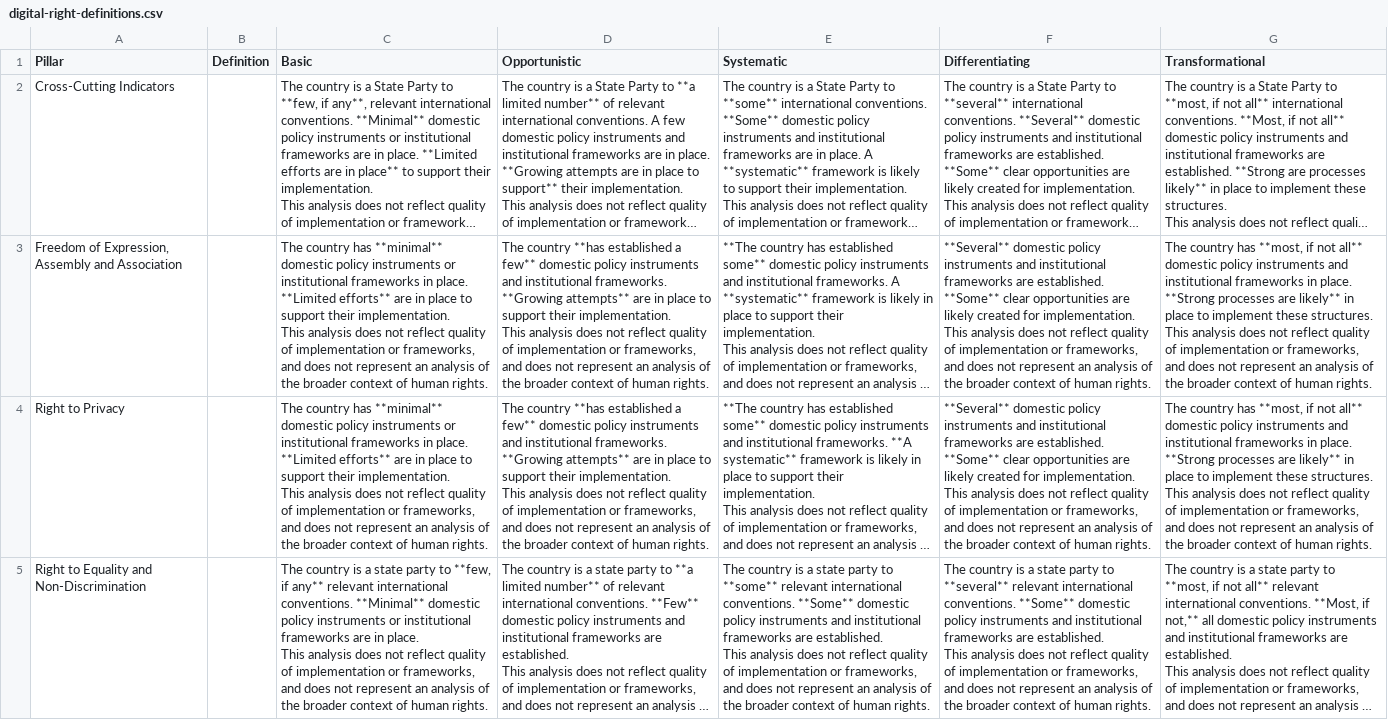
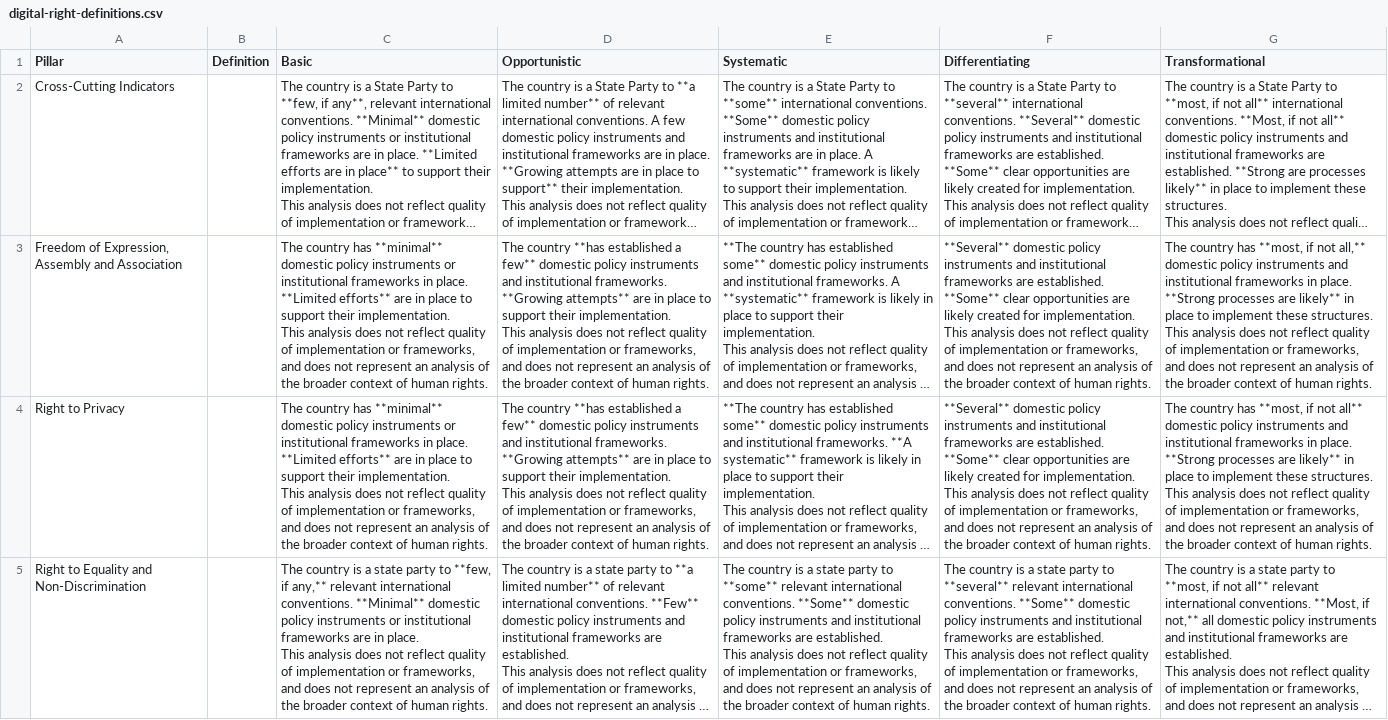
Before and after one commit to xeptagondev/undp-digital-development-compass, a CSV file: ui/database/raw/digital-right-definitions.csv, drawn as a sheet; long unchanged cells end in …; the diff names each change by its address in the sheet, - before the commit and + after, or states it on an @@ line.

Commit message:
Update dr definitions csv

```diff
--- a/ui/database/raw/digital-right-definitions.csv
+++ b/ui/database/raw/digital-right-definitions.csv
-G3 (Transformational): …if not all** domestic policy…
+G3 (Transformational): …if not all,** domestic policy…
-C5 (Basic): …**few, if any** relevant international…
+C5 (Basic): …**few, if any,** relevant international…
```
Also changed, not shown: 1 other file.
